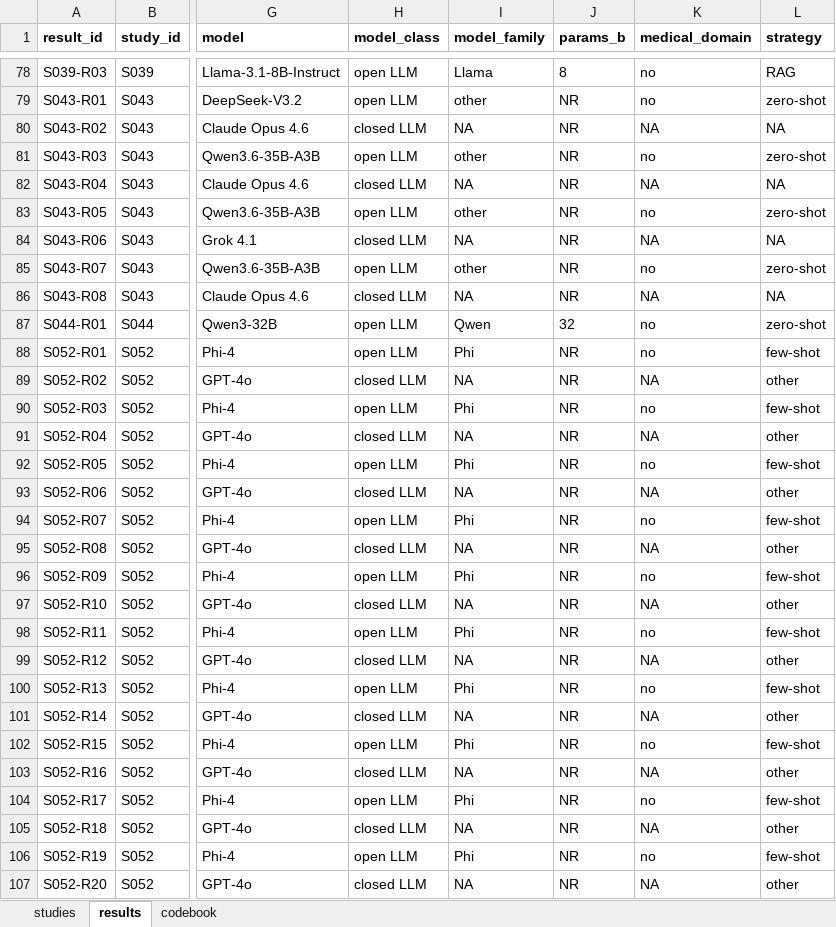
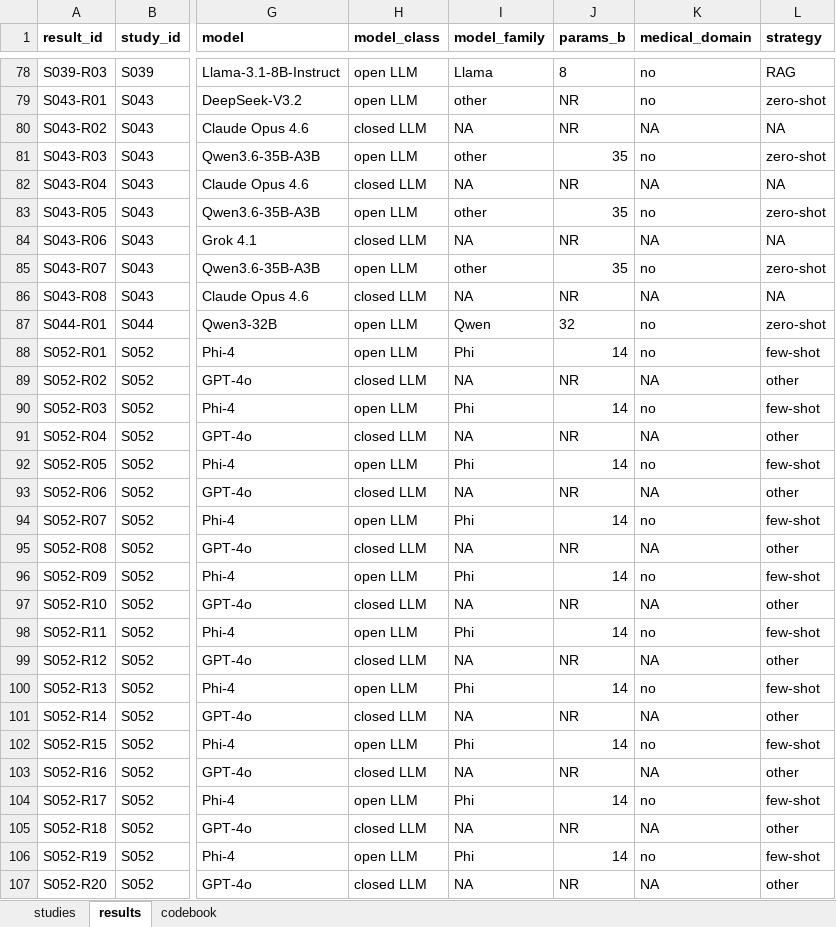
Before and after one commit to s6663296/open-llm-clinical-ie-review, an Excel workbook: extraction/extraction_scope62.xlsx, sheet results, drawn as a sheet; only a part is shown, gaps mark what is left out; values as stored, in another font and other column widths than the file's, no borders; the diff covers the shown part only; the diff names each change by its address in the sheet, - before the commit and + after, or states it on an @@ line.

```diff
--- a/extraction/extraction_scope62.xlsx (sheet results)
+++ b/extraction/extraction_scope62.xlsx (sheet results)
-J81 (params_b): NR
+J81 (params_b): 35
-J83 (params_b): NR
+J83 (params_b): 35
-J85 (params_b): NR
+J85 (params_b): 35
-J88 (params_b): NR
+J88 (params_b): 14
-J90 (params_b): NR
+J90 (params_b): 14
-J92 (params_b): NR
+J92 (params_b): 14
-J94 (params_b): NR
+J94 (params_b): 14
-J96 (params_b): NR
+J96 (params_b): 14
-J98 (params_b): NR
+J98 (params_b): 14
-J100 (params_b): NR
+J100 (params_b): 14
-J102 (params_b): NR
+J102 (params_b): 14
-J104 (params_b): NR
+J104 (params_b): 14
-J106 (params_b): NR
+J106 (params_b): 14
```
Also changed, not shown: 11 edited cells elsewhere in this sheet, sheet studies, 24 other files.
